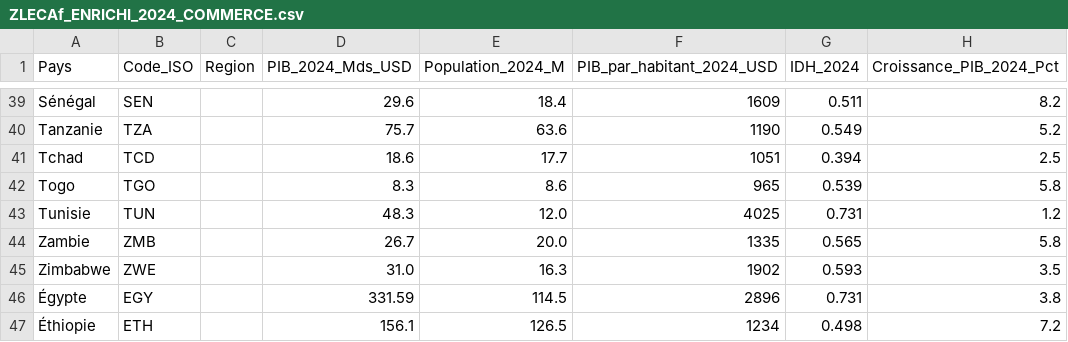
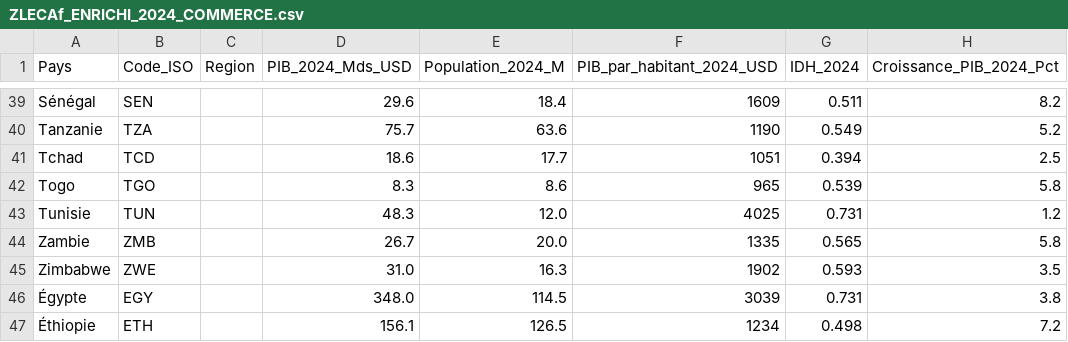
Before and after one commit to aouggad-web/zlecaf-project-, a CSV file: ZLECAf_ENRICHI_2024_COMMERCE.csv, drawn as a sheet; only a part is shown, gaps mark what is left out; the diff names each change by its address in the sheet, - before the commit and + after, or states it on an @@ line.

```diff
--- a/ZLECAf_ENRICHI_2024_COMMERCE.csv
+++ b/ZLECAf_ENRICHI_2024_COMMERCE.csv
-D46 (PIB_2024_Mds_USD): 331.59
+D46 (PIB_2024_Mds_USD): 348.0
-F46 (PIB_par_habitant_2024_USD): 2896
+F46 (PIB_par_habitant_2024_USD): 3039
```
